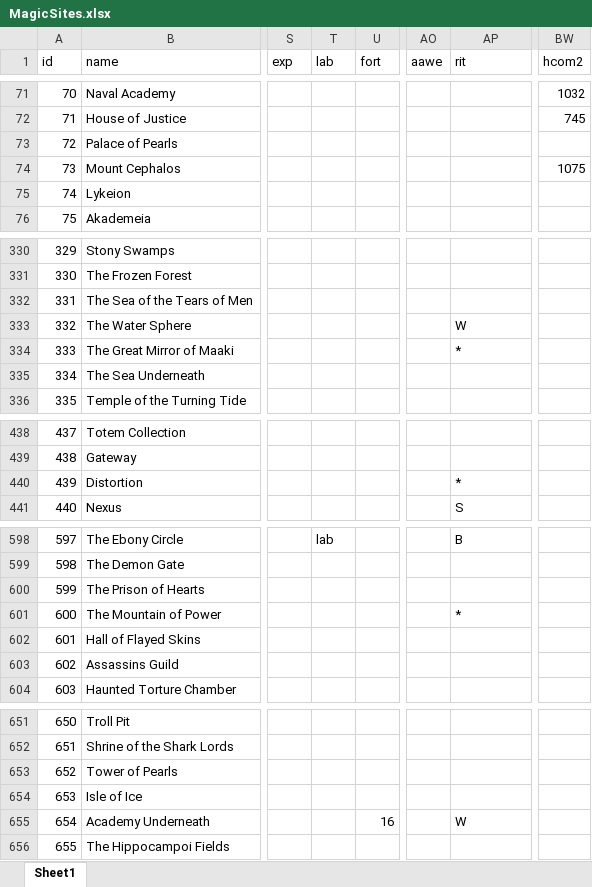
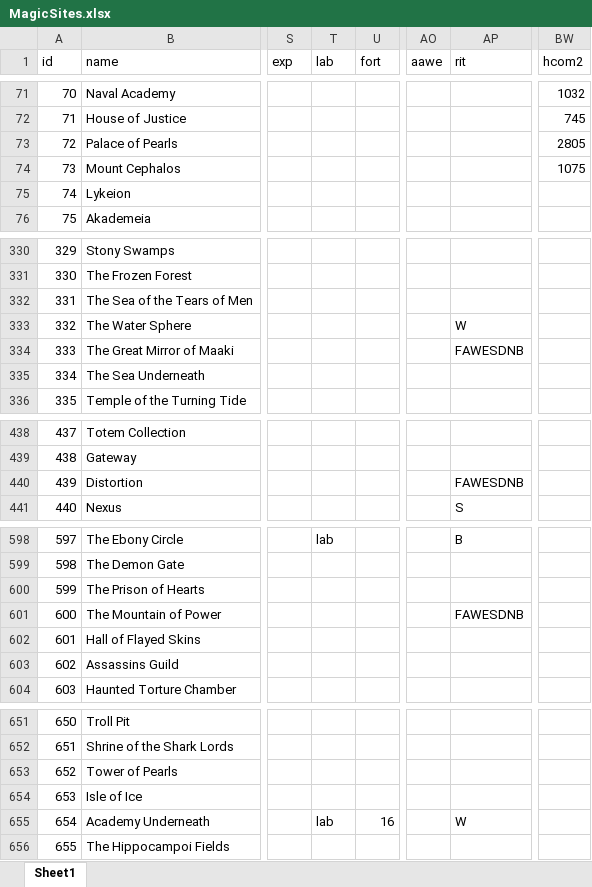
Before and after one commit to larzm42/dom4utils, an Excel workbook: MagicSites.xlsx, sheet Sheet1, drawn as a sheet; only a part is shown, gaps mark what is left out; values as stored, in another font and other column widths than the file's, no borders; the diff covers the shown part only; the diff names each change by its address in the sheet, - before the commit and + after, or states it on an @@ line.

```diff
--- a/MagicSites.xlsx (sheet Sheet1)
+++ b/MagicSites.xlsx (sheet Sheet1)
-BW73 (hcom2): (empty)
+BW73 (hcom2): 2805
-AP334 (rit): *
+AP334 (rit): FAWESDNB
-AP440 (rit): *
+AP440 (rit): FAWESDNB
-AP601 (rit): *
+AP601 (rit): FAWESDNB
-T655 (lab): (empty)
+T655 (lab): lab
```
Also changed, not shown: 6 added rows, 3 removed rows and 9 edited cells elsewhere in this sheet, BaseI.xlsx, 4 other files.
